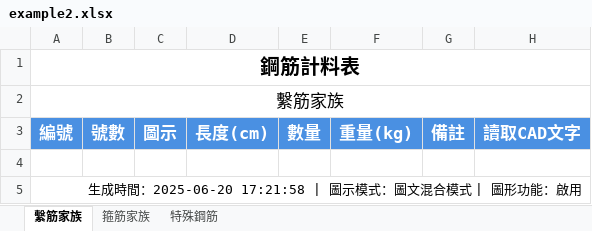
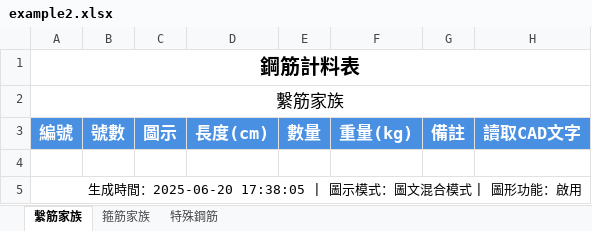
Before and after one commit to Baal482968/dxf2excel, an Excel workbook: assets/example2/example2.xlsx, sheet 繫筋家族, drawn as a sheet; values as stored, in another font and other column widths than the file's, no borders; the diff names each change by its address in the sheet, - before the commit and + after, or states it on an @@ line.

```diff
--- a/assets/example2/example2.xlsx (sheet 繫筋家族)
+++ b/assets/example2/example2.xlsx (sheet 繫筋家族)
-A5: …時間：2025-06-20 17:21:58 | 圖示模…
+A5: …時間：2025-06-20 17:38:05 | 圖示模…
```
Also changed, not shown: sheet 特殊鋼筋, sheet 箍筋家族, charts or pictures, 4 other files.
